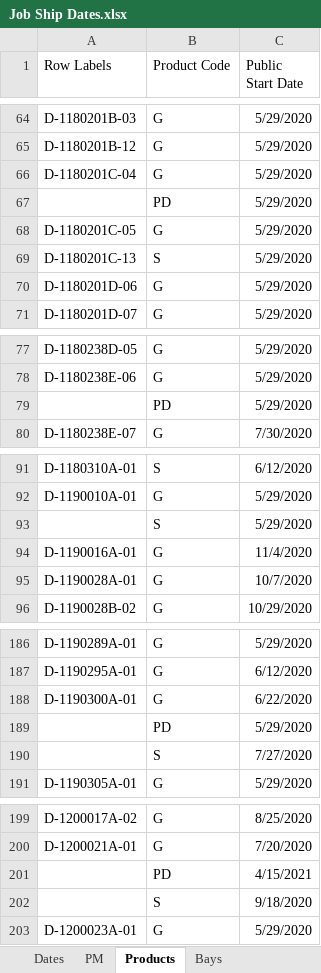
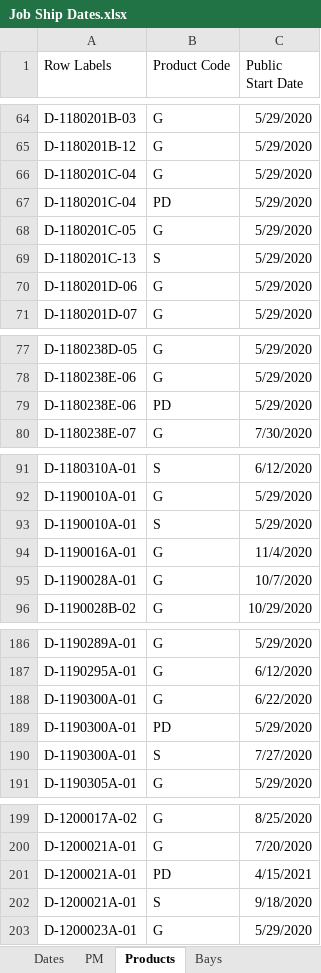
Before and after one commit to paddymills/hss_core, an Excel workbook: scripts/data/Job Ship Dates.xlsx, sheet Products, drawn as a sheet; only a part is shown, gaps mark what is left out; values as stored, in another font and other column widths than the file's, no borders; the diff covers the shown part only; the diff names each change by its address in the sheet, - before the commit and + after, or states it on an @@ line.

```diff
--- a/scripts/data/Job Ship Dates.xlsx (sheet Products)
+++ b/scripts/data/Job Ship Dates.xlsx (sheet Products)
-A67 (Row Labels): (empty)
+A67 (Row Labels): D-1180201C-04
-A79 (Row Labels): (empty)
+A79 (Row Labels): D-1180238E-06
-A93 (Row Labels): (empty)
+A93 (Row Labels): D-1190010A-01
-A189:A190 (Row Labels): (empty)
+A189:A190 (Row Labels): D-1190300A-01
-A201:A202 (Row Labels): (empty)
+A201:A202 (Row Labels): D-1200021A-01
```
Also changed, not shown: 21 edited cells elsewhere in this sheet, sheet Bays, sheet PM, 5 other files.
